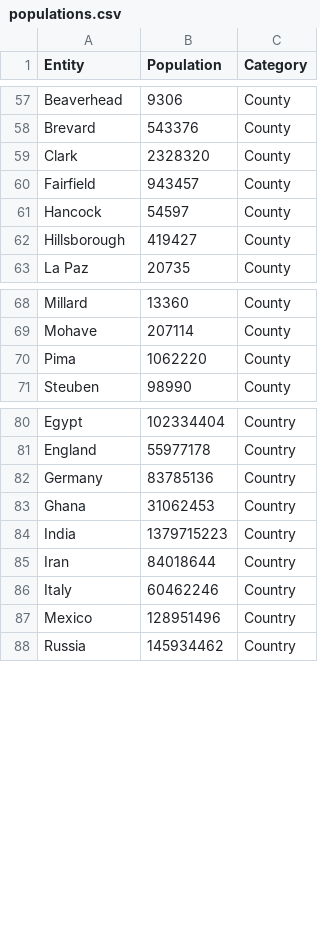
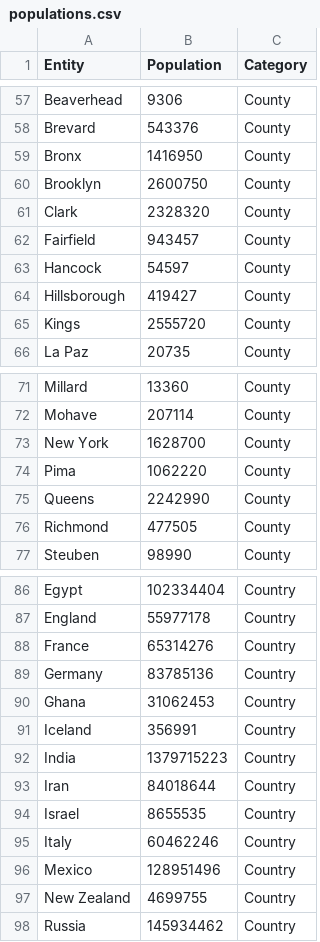
Before and after one commit to AlSimons/us_tracker, a CSV file: populations.csv, drawn as a sheet; only a part is shown, gaps mark what is left out; the diff names each change by its address in the sheet, - before the commit and + after, or states it on an @@ line.

Commit message:
Catch up on a few weeks development.  - new program, death_rate_over_time.py  - new program remove_updated_files.py  - Update direct_plot.py    - Enable reporting of groups. Currently enabled: New York City and Europe    - Change the way missing data are handled.  Now copies the previous day's data.    - Made number of days to display, number of days for rolling average, and number of days for deaths      offset into command line options.    - Made args into a global, rather than passing it deep.  - Update load_database.py    - scan for daily files not in the database and selectively add those. For use with remove_updated_files.py    - accommodate JHU data problem listing deaths as a float on 10/28/20   - Added ToDo file   - Added more populations  - Fix compare_regions.py's simplification of dates, which dropped months > 9

```diff
--- a/populations.csv
+++ b/populations.csv
+row 59: Bronx | 1416950 | County
+row 60: Brooklyn | 2600750 | County
+row 65: Kings | 2555720 | County
+row 73: New York | 1628700 | County
+row 75: Queens | 2242990 | County
+row 76: Richmond | 477505 | County
+row 88: France | 65314276 | Country
+row 91: Iceland | 356991 | Country
+row 94: Israel | 8655535 | Country
+row 97: New Zealand | 4699755 | Country
```
Also changed, not shown: 8 other files.
